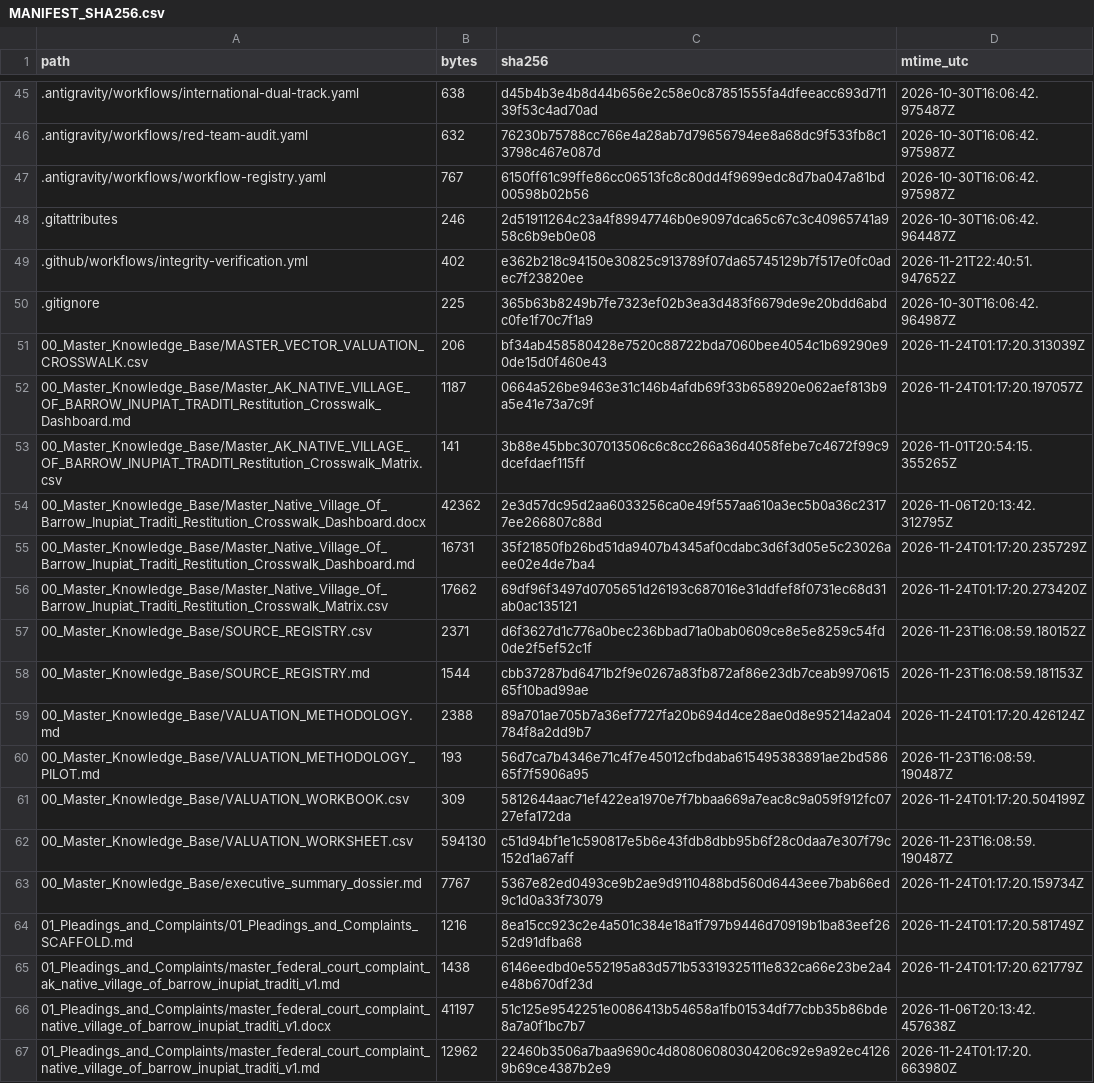
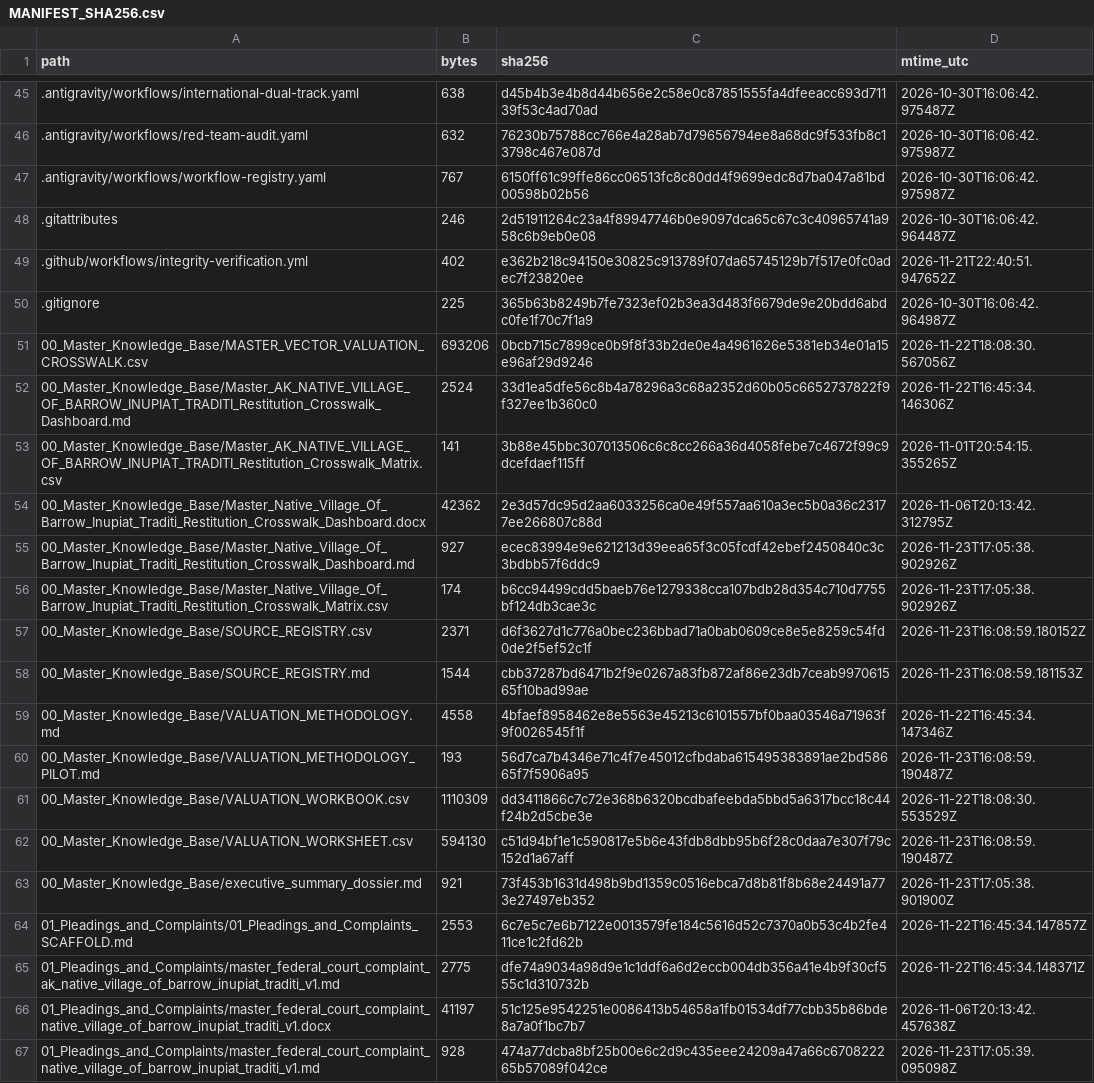
Before and after one commit to GlobalRestitutionAlliance/turtle-island-us-ak-native-village-of-barrow-inupiat-traditi-master-litigation, a CSV file: 99_Archives_and_Manifests/MANIFEST_SHA256.csv, drawn as a sheet; only a part is shown, gaps mark what is left out; the diff covers the shown part only.

```diff
--- a/99_Archives_and_Manifests/MANIFEST_SHA256.csv
+++ b/99_Archives_and_Manifests/MANIFEST_SHA256.csv
@@ -50,18 +50,18 @@ path,bytes,sha256,mtime_utc
 .gitignore,225,365b63b8249b7fe7323ef02b3ea3d483f6679de9e20bdd6abdc0fe1f70c7f1a9,2026-10-30T16:06:42.964987Z
-00_Master_Knowledge_Base/MASTER_VECTOR_VALUATION_CROSSWALK.csv,206,bf34ab458580428e7520c88722bda7060bee4054c1b69290e90de15d0f460e43,2026-11-24T01:17:20.313039Z
-00_Master_Knowledge_Base/Master_AK_NATIVE_VILLAGE_OF_BARROW_INUPIAT_TRADITI_Restitution_Crosswalk_Dashboard.md,1187,0664a526be9463e31c146b4afdb69f33b658920e062aef813b9a5e41e73a7c9f,2026-11-24T01:17:20.197057Z
+00_Master_Knowledge_Base/MASTER_VECTOR_VALUATION_CROSSWALK.csv,693206,0bcb715c7899ce0b9f8f33b2de0e4a4961626e5381eb34e01a15e96af29d9246,2026-11-22T18:08:30.567056Z
+00_Master_Knowledge_Base/Master_AK_NATIVE_VILLAGE_OF_BARROW_INUPIAT_TRADITI_Restitution_Crosswalk_Dashboard.md,2524,33d1ea5dfe56c8b4a78296a3c68a2352d60b05c6652737822f9f327ee1b360c0,2026-11-22T16:45:34.146306Z
 00_Master_Knowledge_Base/Master_AK_NATIVE_VILLAGE_OF_BARROW_INUPIAT_TRADITI_Restitution_Crosswalk_Matrix.csv,141,3b88e45bbc307013506c6c8cc266a36d4058febe7c4672f99c9dcefdaef115ff,2026-11-01T20:54:15.355265Z
 00_Master_Knowledge_Base/Master_Native_Village_Of_Barrow_Inupiat_Traditi_Restitution_Crosswalk_Dashboard.docx,42362,2e3d57dc95d2aa6033256ca0e49f557aa610a3ec5b0a36c23177ee266807c88d,2026-11-06T20:13:42.312795Z
-00_Master_Knowledge_Base/Master_Native_Village_Of_Barrow_Inupiat_Traditi_Restitution_Crosswalk_Dashboard.md,16731,35f21850fb26bd51da9407b4345af0cdabc3d6f3d05e5c23026aee02e4de7ba4,2026-11-24T01:17:20.235729Z
-00_Master_Knowledge_Base/Master_Native_Village_Of_Barrow_Inupiat_Traditi_Restitution_Crosswalk_Matrix.csv,17662,69df96f3497d0705651d26193c687016e31ddfef8f0731ec68d31ab0ac135121,2026-11-24T01:17:20.273420Z
+00_Master_Knowledge_Base/Master_Native_Village_Of_Barrow_Inupiat_Traditi_Restitution_Crosswalk_Dashboard.md,927,ecec83994e9e621213d39eea65f3c05fcdf42ebef2450840c3c3bdbb57f6ddc9,2026-11-23T17:05:38.902926Z
+00_Master_Knowledge_Base/Master_Native_Village_Of_Barrow_Inupiat_Traditi_Restitution_Crosswalk_Matrix.csv,174,b6cc94499cdd5baeb76e1279338cca107bdb28d354c710d7755bf124db3cae3c,2026-11-23T17:05:38.902926Z
 00_Master_Knowledge_Base/SOURCE_REGISTRY.csv,2371,d6f3627d1c776a0bec236bbad71a0bab0609ce8e5e8259c54fd0de2f5ef52c1f,2026-11-23T16:08:59.180152Z
 00_Master_Knowledge_Base/SOURCE_REGISTRY.md,1544,cbb37287bd6471b2f9e0267a83fb872af86e23db7ceab997061565f10bad99ae,2026-11-23T16:08:59.181153Z
-00_Master_Knowledge_Base/VALUATION_METHODOLOGY.md,2388,89a701ae705b7a36ef7727fa20b694d4ce28ae0d8e95214a2a04784f8a2dd9b7,2026-11-24T01:17:20.426124Z
+00_Master_Knowledge_Base/VALUATION_METHODOLOGY.md,4558,4bfaef8958462e8e5563e45213c6101557bf0baa03546a71963f9f0026545f1f,2026-11-22T16:45:34.147346Z
 00_Master_Knowledge_Base/VALUATION_METHODOLOGY_PILOT.md,193,56d7ca7b4346e71c4f7e45012cfbdaba615495383891ae2bd58665f7f5906a95,2026-11-23T16:08:59.190487Z
-00_Master_Knowledge_Base/VALUATION_WORKBOOK.csv,309,5812644aac71ef422ea1970e7f7bbaa669a7eac8c9a059f912fc0727efa172da,2026-11-24T01:17:20.504199Z
+00_Master_Knowledge_Base/VALUATION_WORKBOOK.csv,1110309,dd3411866c7c72e368b6320bcdbafeebda5bbd5a6317bcc18c44f24b2d5cbe3e,2026-11-22T18:08:30.553529Z
 00_Master_Knowledge_Base/VALUATION_WORKSHEET.csv,594130,c51d94bf1e1c590817e5b6e43fdb8dbb95b6f28c0daa7e307f79c152d1a67aff,2026-11-23T16:08:59.190487Z
-00_Master_Knowledge_Base/executive_summary_dossier.md,7767,5367e82ed0493ce9b2ae9d9110488bd560d6443eee7bab66ed9c1d0a33f73079,2026-11-24T01:17:20.159734Z
-01_Pleadings_and_Complaints/01_Pleadings_and_Complaints_SCAFFOLD.md,1216,8ea15cc923c2e4a501c384e18a1f797b9446d70919b1ba83eef2652d91dfba68,2026-11-24T01:17:20.581749Z
-01_Pleadings_and_Complaints/master_federal_court_complaint_ak_native_village_of_barrow_inupiat_traditi_v1.md,1438,6146eedbd0e552195a83d571b53319325111e832ca66e23be2a4e48b670df23d,2026-11-24T01:17:20.621779Z
+00_Master_Knowledge_Base/executive_summary_dossier.md,921,73f453b1631d498b9bd1359c0516ebca7d8b81f8b68e24491a773e27497eb352,2026-11-23T17:05:38.901900Z
+01_Pleadings_and_Complaints/01_Pleadings_and_Complaints_SCAFFOLD.md,2553,6c7e5c7e6b7122e0013579fe184c5616d52c7370a0b53c4b2fe411ce1c2fd62b,2026-11-22T16:45:34.147857Z
+01_Pleadings_and_Complaints/master_federal_court_complaint_ak_native_village_of_barrow_inupiat_traditi_v1.md,2775,dfe74a9034a98d9e1c1ddf6a6d2eccb004db356a41e4b9f30cf555c1d310732b,2026-11-22T16:45:34.148371Z
 01_Pleadings_and_Complaints/master_federal_court_complaint_native_village_of_barrow_inupiat_traditi_v1.docx,41197,51c125e9542251e0086413b54658a1fb01534df77cbb35b86bde8a7a0f1bc7b7,2026-11-06T20:13:42.457638Z
-01_Pleadings_and_Complaints/master_federal_court_complaint_native_village_of_barrow_inupiat_traditi_v1.md,12962,22460b3506a7baa9690c4d80806080304206c92e9a92ec41269b69ce4387b2e9,2026-11-24T01:17:20.663980Z
+01_Pleadings_and_Complaints/master_federal_court_complaint_native_village_of_barrow_inupiat_traditi_v1.md,928,474a77dcba8bf25b00e6c2d9c435eee24209a47a66c670822265b57089f042ce,2026-11-23T17:05:39.095098Z
```
Also changed, not shown: 86 edited cells elsewhere in this file, 39 other files.
